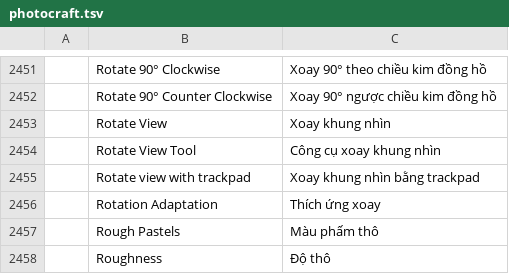
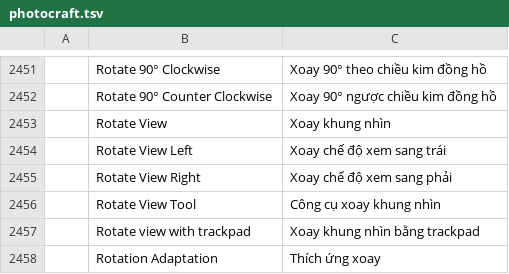
Before and after one commit to FredApps/craft-i18n, a TSV file: locales/vi/photocraft.tsv, drawn as a sheet; only a part is shown, gaps mark what is left out; the shorter side is filled out with more unchanged rows; the diff names each change by its address in the sheet, - before the commit and + after, or states it on an @@ line.

Commit message:
photocraft: Rotate View Left and Rotate View Right in 20 locales (photocraft#4931)

```diff
--- a/locales/vi/photocraft.tsv
+++ b/locales/vi/photocraft.tsv
+row 2454:  | Rotate View Left | Xoay chế độ xem sang trái
+row 2455:  | Rotate View Right | Xoay chế độ xem sang phải
```
Also changed, not shown: locales/el/photocraft.tsv, locales/ko/photocraft.tsv, 18 other files.
